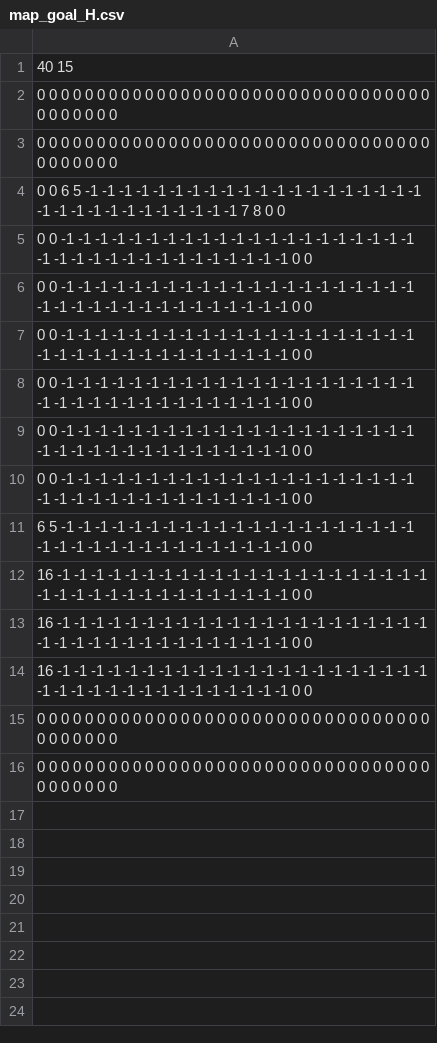
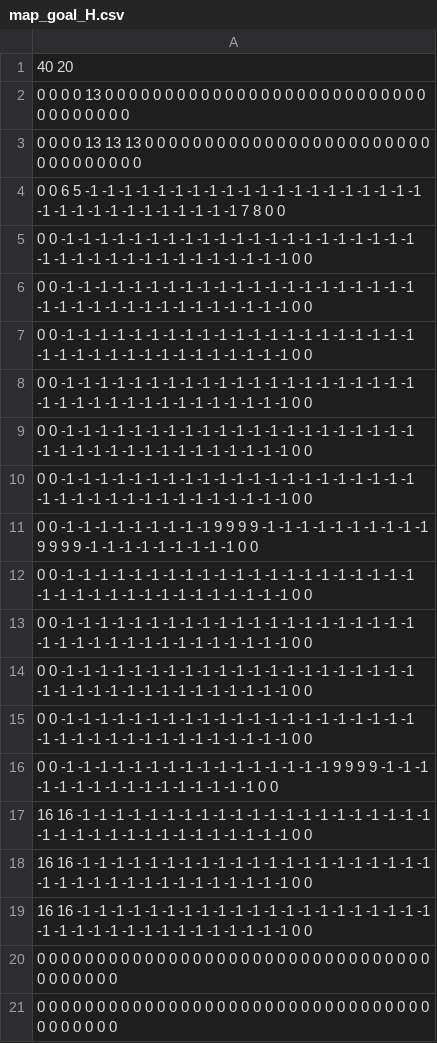
Before and after one commit to KeysFamily/DiabroCleaning, a CSV file: 制作/data/map/map_goal/map_goal_H.csv, drawn as a sheet.

```diff
--- a/制作/data/map/map_goal/map_goal_H.csv
+++ b/制作/data/map/map_goal/map_goal_H.csv
@@ -1,4 +1,4 @@
-40 15
-0 0 0 0 0 0 0 0 0 0 0 0 0 0 0 0 0 0 0 0 0 0 0 0 0 0 0 0 0 0 0 0 0 0 0 0 0 0 0 0
-0 0 0 0 0 0 0 0 0 0 0 0 0 0 0 0 0 0 0 0 0 0 0 0 0 0 0 0 0 0 0 0 0 0 0 0 0 0 0 0
+40 20
+0 0 0 0 13 0 0 0 0 0 0 0 0 0 0 0 0 0 0 0 0 0 0 0 0 0 0 0 0 0 0 0 0 0 0 0 0 0 0 0
+0 0 0 0 13 13 13 0 0 0 0 0 0 0 0 0 0 0 0 0 0 0 0 0 0 0 0 0 0 0 0 0 0 0 0 0 0 0 0 0
 0 0 6 5 -1 -1 -1 -1 -1 -1 -1 -1 -1 -1 -1 -1 -1 -1 -1 -1 -1 -1 -1 -1 -1 -1 -1 -1 -1 -1 -1 -1 -1 -1 -1 -1 7 8 0 0
@@ -10,6 +10,11 @@
 0 0 -1 -1 -1 -1 -1 -1 -1 -1 -1 -1 -1 -1 -1 -1 -1 -1 -1 -1 -1 -1 -1 -1 -1 -1 -1 -1 -1 -1 -1 -1 -1 -1 -1 -1 -1 -1 0 0
-6 5 -1 -1 -1 -1 -1 -1 -1 -1 -1 -1 -1 -1 -1 -1 -1 -1 -1 -1 -1 -1 -1 -1 -1 -1 -1 -1 -1 -1 -1 -1 -1 -1 -1 -1 -1 -1 0 0
-16 -1 -1 -1 -1 -1 -1 -1 -1 -1 -1 -1 -1 -1 -1 -1 -1 -1 -1 -1 -1 -1 -1 -1 -1 -1 -1 -1 -1 -1 -1 -1 -1 -1 -1 -1 -1 -1 0 0
-16 -1 -1 -1 -1 -1 -1 -1 -1 -1 -1 -1 -1 -1 -1 -1 -1 -1 -1 -1 -1 -1 -1 -1 -1 -1 -1 -1 -1 -1 -1 -1 -1 -1 -1 -1 -1 -1 0 0
-16 -1 -1 -1 -1 -1 -1 -1 -1 -1 -1 -1 -1 -1 -1 -1 -1 -1 -1 -1 -1 -1 -1 -1 -1 -1 -1 -1 -1 -1 -1 -1 -1 -1 -1 -1 -1 -1 0 0
+0 0 -1 -1 -1 -1 -1 -1 -1 -1 -1 9 9 9 9 -1 -1 -1 -1 -1 -1 -1 -1 -1 -1 9 9 9 9 -1 -1 -1 -1 -1 -1 -1 -1 -1 0 0
+0 0 -1 -1 -1 -1 -1 -1 -1 -1 -1 -1 -1 -1 -1 -1 -1 -1 -1 -1 -1 -1 -1 -1 -1 -1 -1 -1 -1 -1 -1 -1 -1 -1 -1 -1 -1 -1 0 0
+0 0 -1 -1 -1 -1 -1 -1 -1 -1 -1 -1 -1 -1 -1 -1 -1 -1 -1 -1 -1 -1 -1 -1 -1 -1 -1 -1 -1 -1 -1 -1 -1 -1 -1 -1 -1 -1 0 0
+0 0 -1 -1 -1 -1 -1 -1 -1 -1 -1 -1 -1 -1 -1 -1 -1 -1 -1 -1 -1 -1 -1 -1 -1 -1 -1 -1 -1 -1 -1 -1 -1 -1 -1 -1 -1 -1 0 0
+0 0 -1 -1 -1 -1 -1 -1 -1 -1 -1 -1 -1 -1 -1 -1 -1 -1 -1 -1 -1 -1 -1 -1 -1 -1 -1 -1 -1 -1 -1 -1 -1 -1 -1 -1 -1 -1 0 0
+0 0 -1 -1 -1 -1 -1 -1 -1 -1 -1 -1 -1 -1 -1 -1 -1 -1 9 9 9 9 -1 -1 -1 -1 -1 -1 -1 -1 -1 -1 -1 -1 -1 -1 -1 -1 0 0
+16 16 -1 -1 -1 -1 -1 -1 -1 -1 -1 -1 -1 -1 -1 -1 -1 -1 -1 -1 -1 -1 -1 -1 -1 -1 -1 -1 -1 -1 -1 -1 -1 -1 -1 -1 -1 -1 0 0
+16 16 -1 -1 -1 -1 -1 -1 -1 -1 -1 -1 -1 -1 -1 -1 -1 -1 -1 -1 -1 -1 -1 -1 -1 -1 -1 -1 -1 -1 -1 -1 -1 -1 -1 -1 -1 -1 0 0
+16 16 -1 -1 -1 -1 -1 -1 -1 -1 -1 -1 -1 -1 -1 -1 -1 -1 -1 -1 -1 -1 -1 -1 -1 -1 -1 -1 -1 -1 -1 -1 -1 -1 -1 -1 -1 -1 0 0
 0 0 0 0 0 0 0 0 0 0 0 0 0 0 0 0 0 0 0 0 0 0 0 0 0 0 0 0 0 0 0 0 0 0 0 0 0 0 0 0
```
Also changed, not shown: 制作/data/map/map_goal/map_goal_R0.csv, 制作/data/map/map_goal/map_goal_gens.csv.
